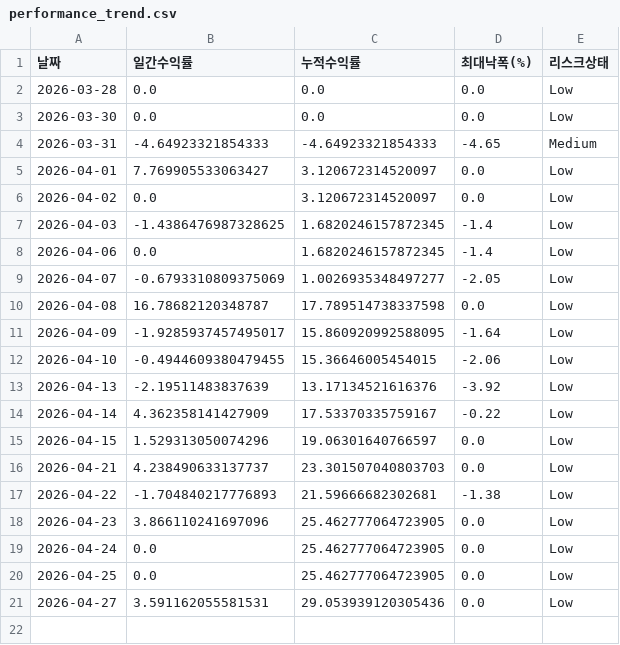
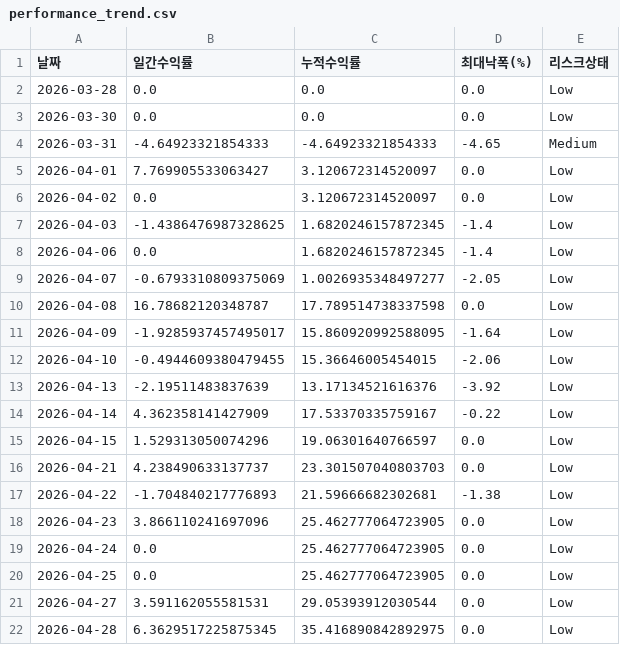
Before and after one commit to songyk544-ctrl/quant-bot, a CSV file: performance_trend.csv, drawn as a sheet.

```diff
--- a/performance_trend.csv
+++ b/performance_trend.csv
@@ -20,2 +20,3 @@
 2026-04-25,0.0,25.462777064723905,0.0,Low
-2026-04-27,3.591162055581531,29.053939120305436,0.0,Low
+2026-04-27,3.591162055581531,29.05393912030544,0.0,Low
+2026-04-28,6.3629517225875345,35.416890842892975,0.0,Low
```
Also changed, not shown: data.csv, history.csv, 5 other files.
